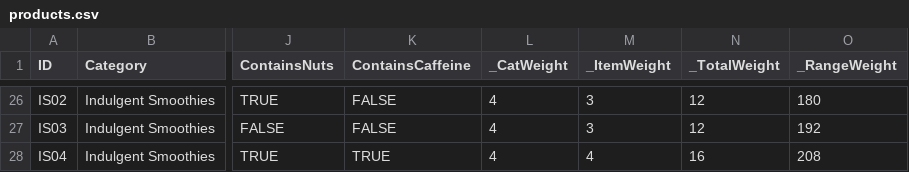
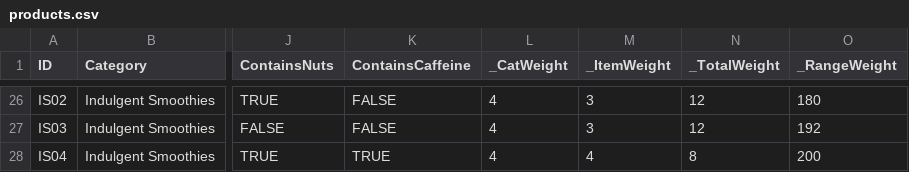
Before and after one commit to garystafford/streaming-sales-generator, a CSV file: data/products.csv, drawn as a sheet; only a part is shown, gaps mark what is left out; the diff names each change by its address in the sheet, - before the commit and + after, or states it on an @@ line.

Commit message:
Change weighting to propensity to buy - easier to grok

```diff
--- a/data/products.csv
+++ b/data/products.csv
-N28 (_TotalWeight): 16
+N28 (_TotalWeight): 8
-O28 (_RangeWeight): 208
+O28 (_RangeWeight): 200
```
Also changed, not shown: 1 other file.
